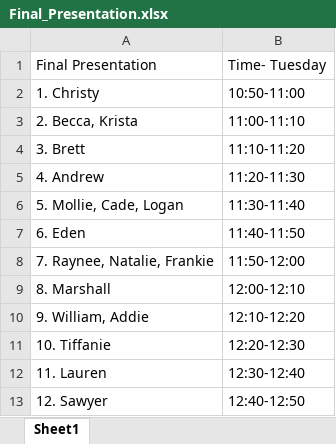
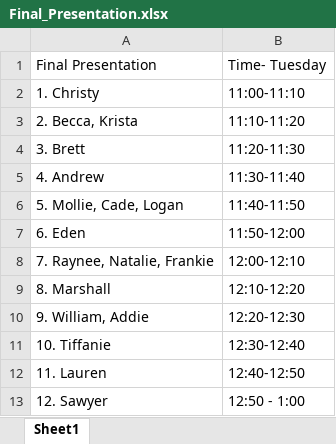
Before and after one commit to gisynw/GIS_I, an Excel workbook: docs/Final_Project/Final_Presentation.xlsx, sheet Sheet1, drawn as a sheet; values as stored, in another font and other column widths than the file's, no borders; the diff names each change by its address in the sheet, - before the commit and + after, or states it on an @@ line.

```diff
--- a/docs/Final_Project/Final_Presentation.xlsx (sheet Sheet1)
+++ b/docs/Final_Project/Final_Presentation.xlsx (sheet Sheet1)
-B2: 10:50-11:00
+B2: 11:00-11:10
-B3: 11:00-11:10
+B3: 11:10-11:20
-B4: 11:10-11:20
+B4: 11:20-11:30
-B5: 11:20-11:30
+B5: 11:30-11:40
-B6: 11:30-11:40
+B6: 11:40-11:50
-B7: 11:40-11:50
+B7: 11:50-12:00
-B8: 11:50-12:00
+B8: 12:00-12:10
-B9: 12:00-12:10
+B9: 12:10-12:20
-B10: 12:10-12:20
+B10: 12:20-12:30
-B11: 12:20-12:30
+B11: 12:30-12:40
-B12: 12:30-12:40
+B12: 12:40-12:50
-B13: 12:40-12:50
+B13: 12:50 - 1:00
```
Also changed, not shown: 3 other files.
